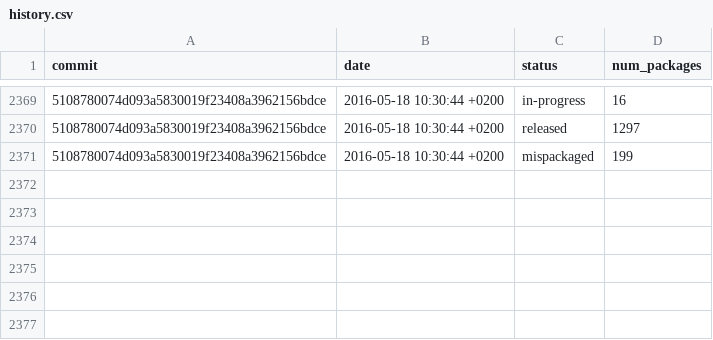
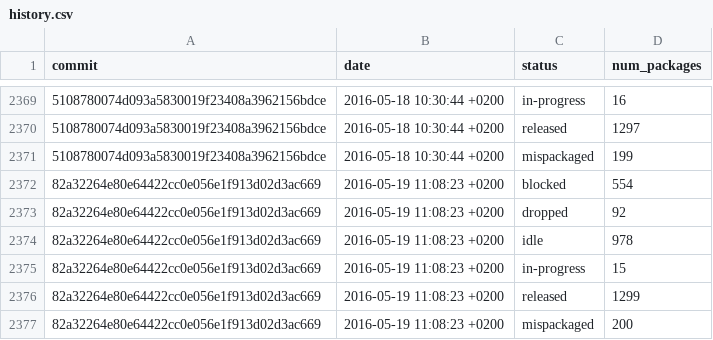
Before and after one commit to fedora-python/portingdb, a CSV file: data/history.csv, drawn as a sheet; only a part is shown, gaps mark what is left out; the diff names each change by its address in the sheet, - before the commit and + after, or states it on an @@ line.

Commit message:
Update Fedora data

```diff
--- a/data/history.csv
+++ b/data/history.csv
+row 2372: 82a32264e80e64422cc0e056e1f913d02d3ac669 | 2016-05-19 11:08:23 +0200 | blocked | 554
+row 2373: 82a32264e80e64422cc0e056e1f913d02d3ac669 | 2016-05-19 11:08:23 +0200 | dropped | 92
+row 2374: 82a32264e80e64422cc0e056e1f913d02d3ac669 | 2016-05-19 11:08:23 +0200 | idle | 978
+row 2375: 82a32264e80e64422cc0e056e1f913d02d3ac669 | 2016-05-19 11:08:23 +0200 | in-progress | 15
+row 2376: 82a32264e80e64422cc0e056e1f913d02d3ac669 | 2016-05-19 11:08:23 +0200 | released | 1299
+row 2377: 82a32264e80e64422cc0e056e1f913d02d3ac669 | 2016-05-19 11:08:23 +0200 | mispackaged | 200
```
Also changed, not shown: 1 other file.
